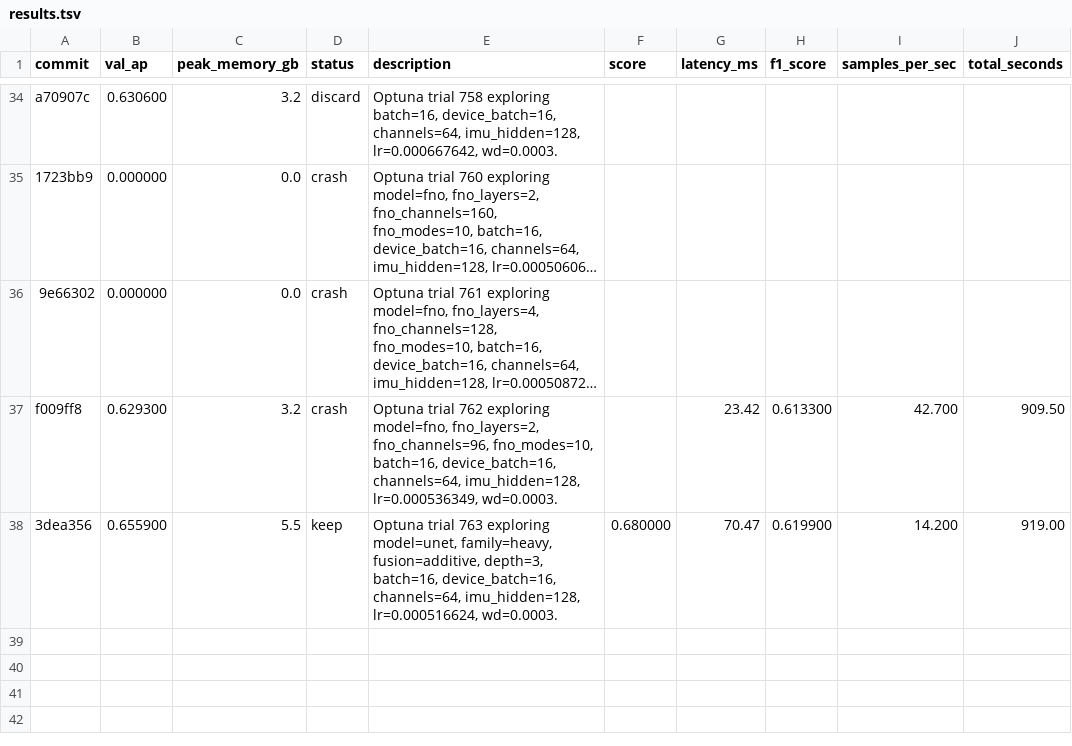
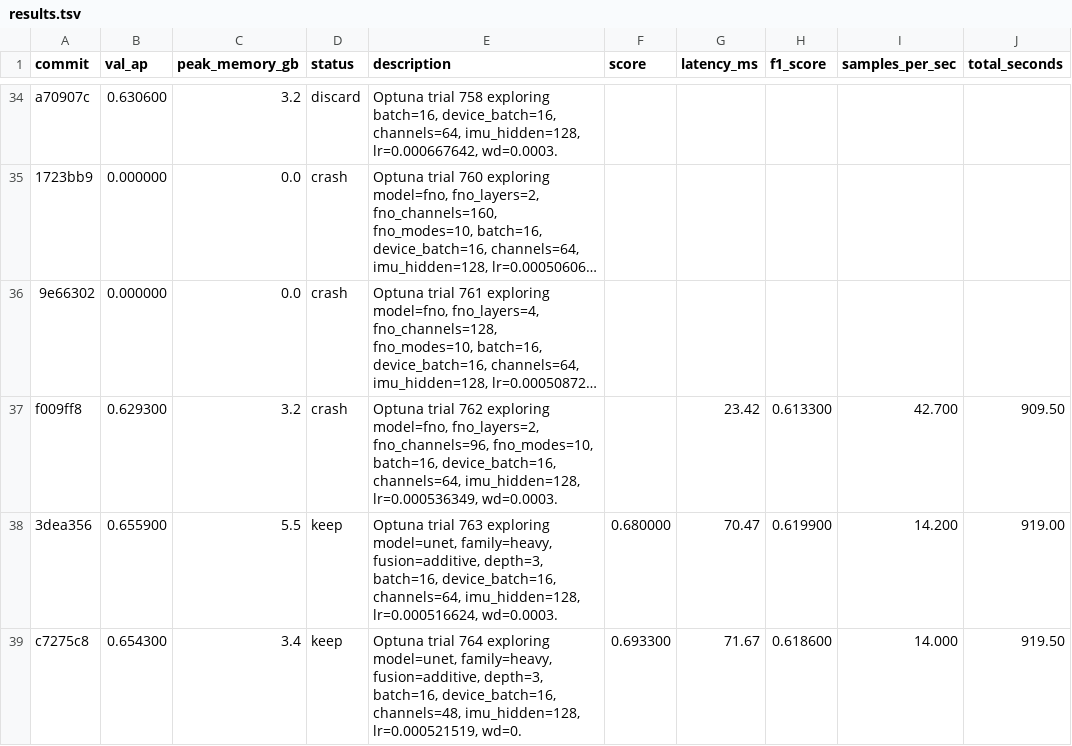
Before and after one commit to vlordier/v2e, a TSV file: research/v2e_imu/results.tsv, drawn as a sheet; only a part is shown, gaps mark what is left out; long unchanged cells end in …; the diff names each change by its address in the sheet, - before the commit and + after, or states it on an @@ line.

Commit message:
probe: optuna trial 764

```diff
--- a/research/v2e_imu/results.tsv
+++ b/research/v2e_imu/results.tsv
+row 39: c7275c8 | 0.654300 | 3.4 | keep | Optuna trial 764 exploring model=unet, family=heavy, fusion=additive, depth=3, batch=16, device_batch=16, channels=48, imu_hidden=128, lr=0.000521519, wd=0. | 0.693300 | 71.67 | 0.618600 | 14.000 | 919.50
```
Also changed, not shown: 1 other file.
